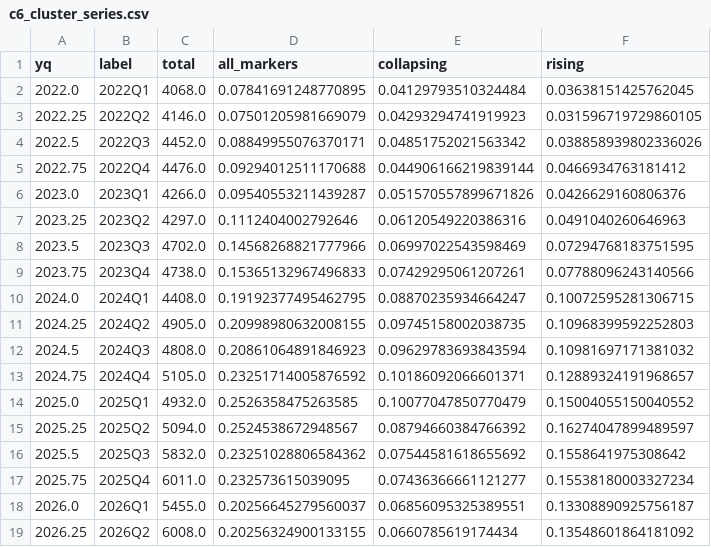
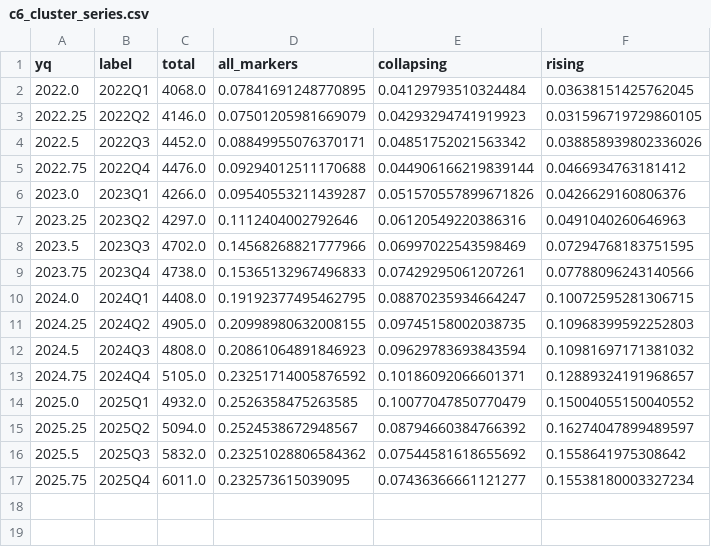
Before and after one commit to seratsaad/llm-in-astro-ph, a CSV file: data/c6_cluster_series.csv, drawn as a sheet.

```diff
--- a/data/c6_cluster_series.csv
+++ b/data/c6_cluster_series.csv
@@ -17,3 +17 @@ yq,label,total,all_markers,collapsing,rising
 2025.75,2025Q4,6011.0,0.232573615039095,0.07436366661121277,0.15538180003327234
-2026.0,2026Q1,5455.0,0.20256645279560037,0.06856095325389551,0.13308890925756187
-2026.25,2026Q2,6008.0,0.20256324900133155,0.0660785619174434,0.13548601864181092
```
Also changed, not shown: data/alpha_series.csv, data/c5_subfield.csv, 37 other files.
